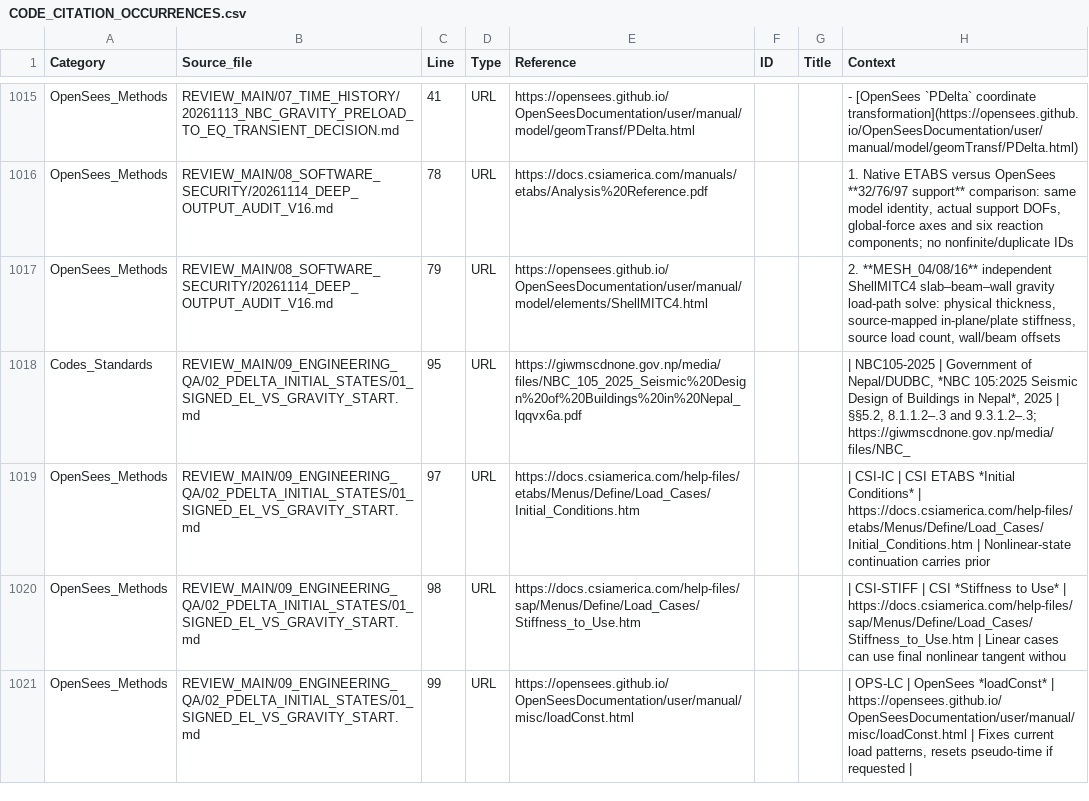
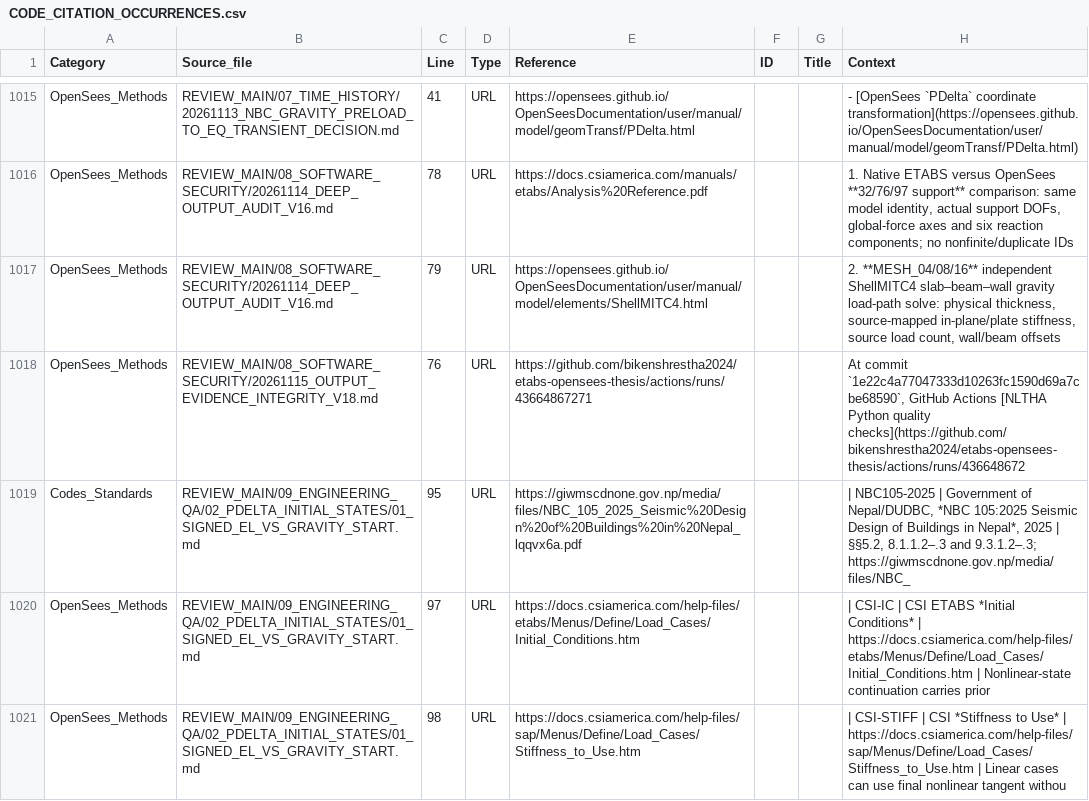
Before and after one commit to bikenshrestha2024/etabs-opensees-thesis, a CSV file: LITERATURE/CODE_CITATION_OCCURRENCES.csv, drawn as a sheet; only a part is shown, gaps mark what is left out; the shorter side is filled out with more unchanged rows; the diff names each change by its address in the sheet, - before the commit and + after, or states it on an @@ line.

```diff
--- a/LITERATURE/CODE_CITATION_OCCURRENCES.csv
+++ b/LITERATURE/CODE_CITATION_OCCURRENCES.csv
+row 1018: OpenSees_Methods | REVIEW_MAIN/08_SOFTWARE_SECURITY/20261115_OUTPUT_EVIDENCE_INTEGRITY_V18.md | 76 | URL | https://github.com/bikenshrestha2024/etabs-opensees-thesis/actions/runs/43664867271 |  |  | At commit `1e22c4a77047333d10263fc1590d69a7cbe68590`, GitHub Actions [NLTHA Python quality checks](https://github.com/bikenshrestha2024/etabs-opensees-thesis/actions/runs/436648672
```
Also changed, not shown: 2 other files.
